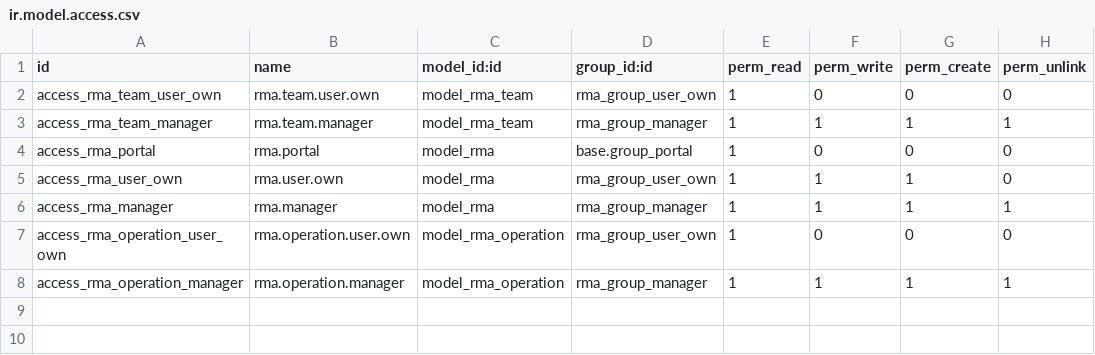
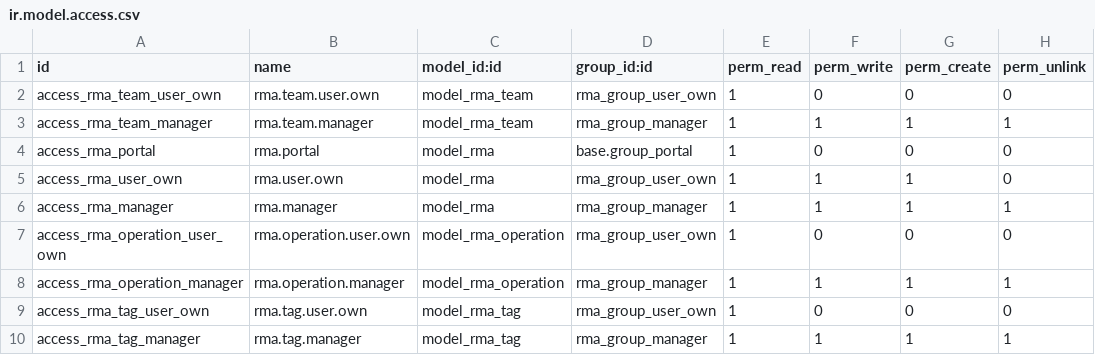
Before and after one commit to OCA/rma, a CSV file: rma/security/ir.model.access.csv, drawn as a sheet; the diff names each change by its address in the sheet, - before the commit and + after, or states it on an @@ line.

```diff
--- a/rma/security/ir.model.access.csv
+++ b/rma/security/ir.model.access.csv
+row 9: access_rma_tag_user_own | rma.tag.user.own | model_rma_tag | rma_group_user_own | 1 | 0 | 0 | 0
+row 10: access_rma_tag_manager | rma.tag.manager | model_rma_tag | rma_group_manager | 1 | 1 | 1 | 1
```
Also changed, not shown: 12 other files.
